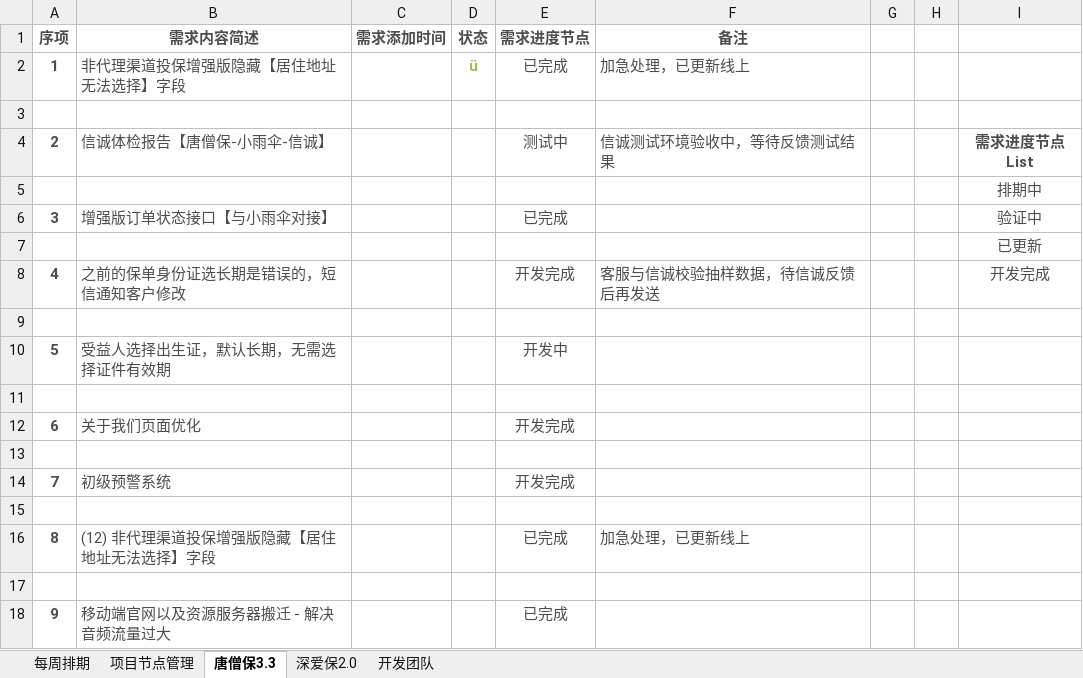
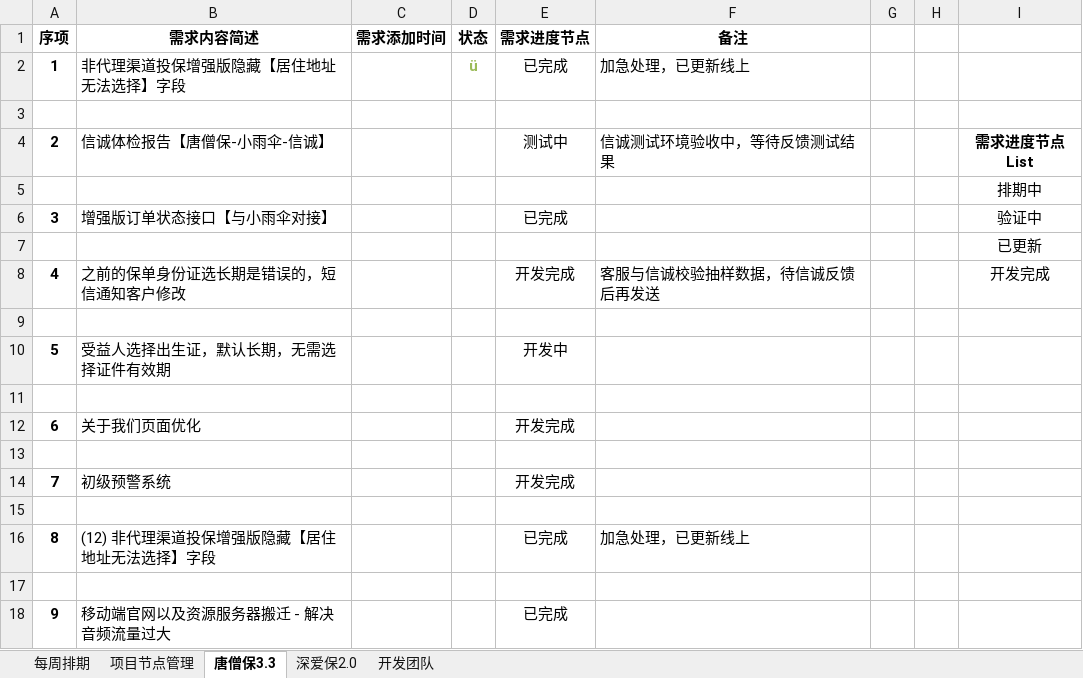
Before and after one commit to Sybil96/doc.yi-insurance.com, an Excel workbook: 项目管理文档工具.xlsx, sheet 唐僧保3.3, drawn as a sheet; values as stored, in another font and other column widths than the file's, no borders; the diff names each change by its address in the sheet, - before the commit and + after, or states it on an @@ line.

```diff
--- a/项目管理文档工具.xlsx (sheet 唐僧保3.3)
+++ b/项目管理文档工具.xlsx (sheet 唐僧保3.3)
-A1:F1 text colour: #4D4D4D
+A1:F1 text colour: black
-A2:B2 text colour: #4D4D4D
+A2:B2 text colour: black
-E2:F2 text colour: #4D4D4D
+E2:F2 text colour: black
-A4:B4 text colour: #4D4D4D
+A4:B4 text colour: black
-E4:F4 text colour: #4D4D4D
+E4:F4 text colour: black
-I4:I8 text colour: #4D4D4D
+I4:I8 text colour: black
-A6:B6 text colour: #4D4D4D
+A6:B6 text colour: black
-E6 text colour: #4D4D4D
+E6 text colour: black
-A8:B8 text colour: #4D4D4D
+A8:B8 text colour: black
-E8:F8 text colour: #4D4D4D
+E8:F8 text colour: black
-A10:B10 text colour: #4D4D4D
+A10:B10 text colour: black
-E10 text colour: #4D4D4D
+E10 text colour: black
-A12:B12 text colour: #4D4D4D
+A12:B12 text colour: black
-E12 text colour: #4D4D4D
+E12 text colour: black
-A14:B14 text colour: #4D4D4D
+A14:B14 text colour: black
-E14 text colour: #4D4D4D
+E14 text colour: black
-A16:B16 text colour: #4D4D4D
+A16:B16 text colour: black
-E16:F16 text colour: #4D4D4D
+E16:F16 text colour: black
-A18:B18 text colour: #4D4D4D
+A18:B18 text colour: black
-E18 text colour: #4D4D4D
+E18 text colour: black
```
Also changed, not shown: sheet 每周排期, sheet 项目节点管理, sheet 开发团队.
